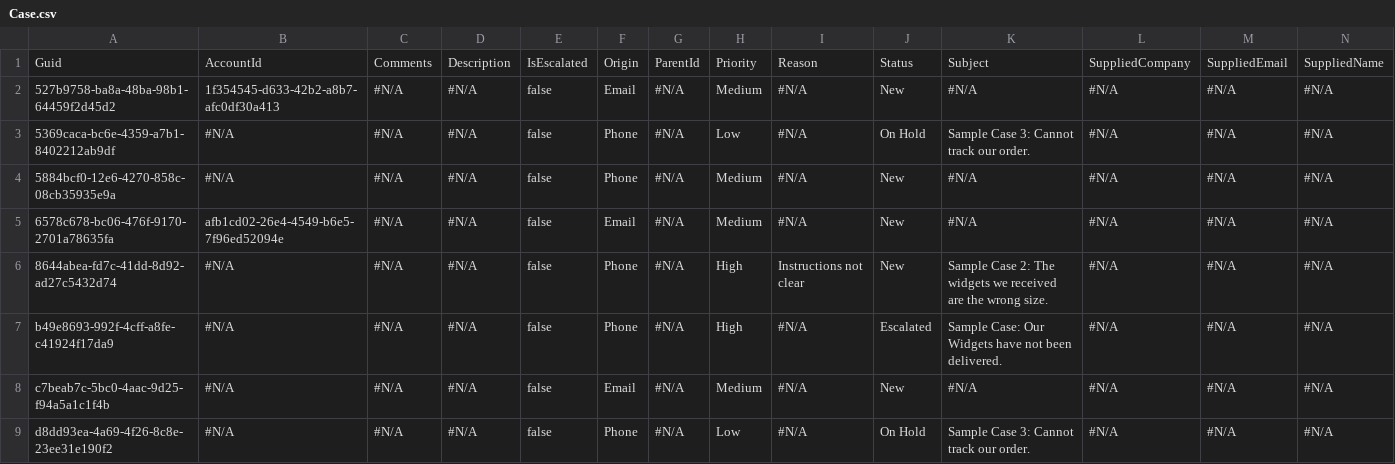
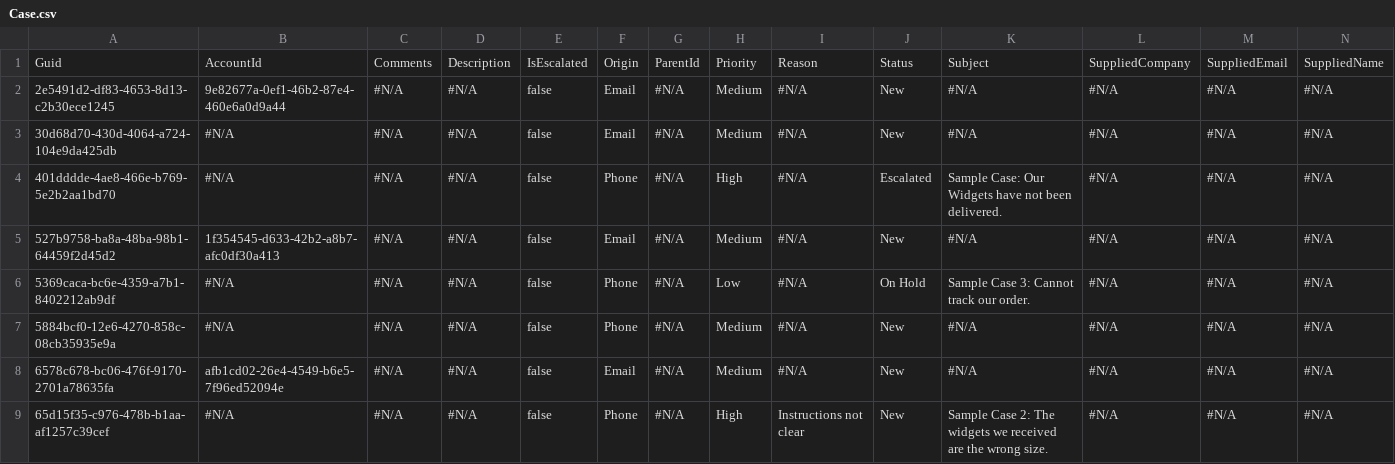
Before and after one commit to prodlytestuser/rep1, a CSV file: Case.csv, drawn as a sheet; only a part is shown; the shorter side is filled out with more unchanged rows; rows hold the shown columns only; the diff covers the shown part only; the diff names each change by its address in the sheet, - before the commit and + after, or states it on an @@ line.

```diff
--- a/Case.csv
+++ b/Case.csv
+row 2: 2e5491d2-df83-4653-8d13-c2b30ece1245 | 9e82677a-0ef1-46b2-87e4-460e6a0d9a44 | #N/A | #N/A | false | Email | #N/A | Medium | #N/A | New | #N/A | #N/A | #N/A | #N/A
+row 3: 30d68d70-430d-4064-a724-104e9da425db | #N/A | #N/A | #N/A | false | Email | #N/A | Medium | #N/A | New | #N/A | #N/A | #N/A | #N/A
+row 4: 401dddde-4ae8-466e-b769-5e2b2aa1bd70 | #N/A | #N/A | #N/A | false | Phone | #N/A | High | #N/A | Escalated | Sample Case: Our Widgets have not been delivered. | #N/A | #N/A | #N/A
+row 9: 65d15f35-c976-478b-b1aa-af1257c39cef | #N/A | #N/A | #N/A | false | Phone | #N/A | High | Instructions not clear | New | Sample Case 2: The widgets we received are the wrong size. | #N/A | #N/A | #N/A
```
Also changed, not shown: 7 added rows elsewhere in this file, 1 other file.
